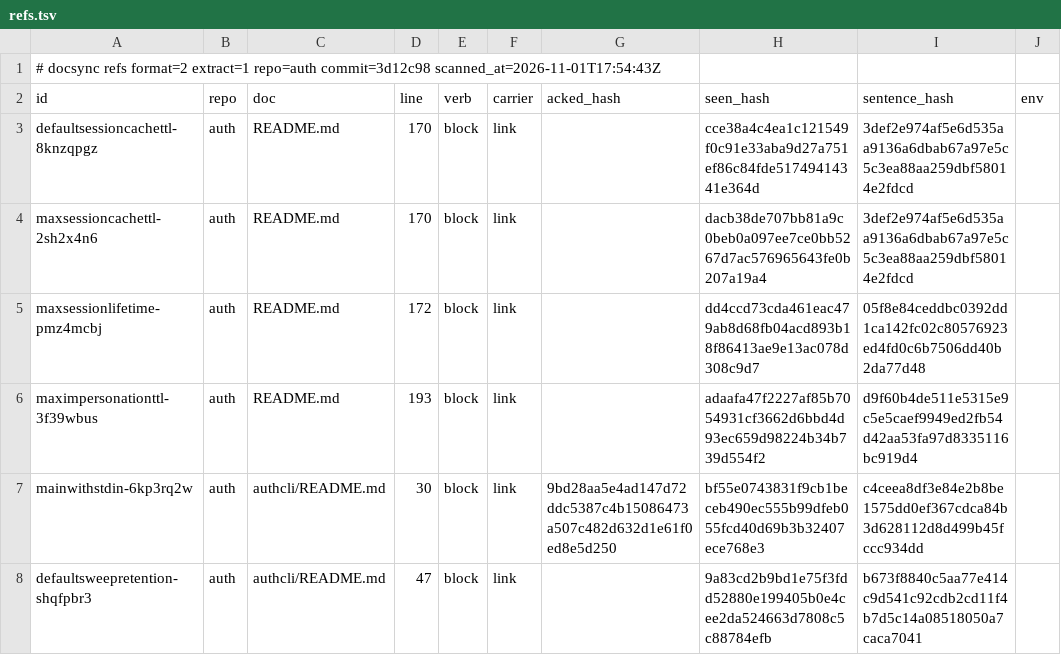
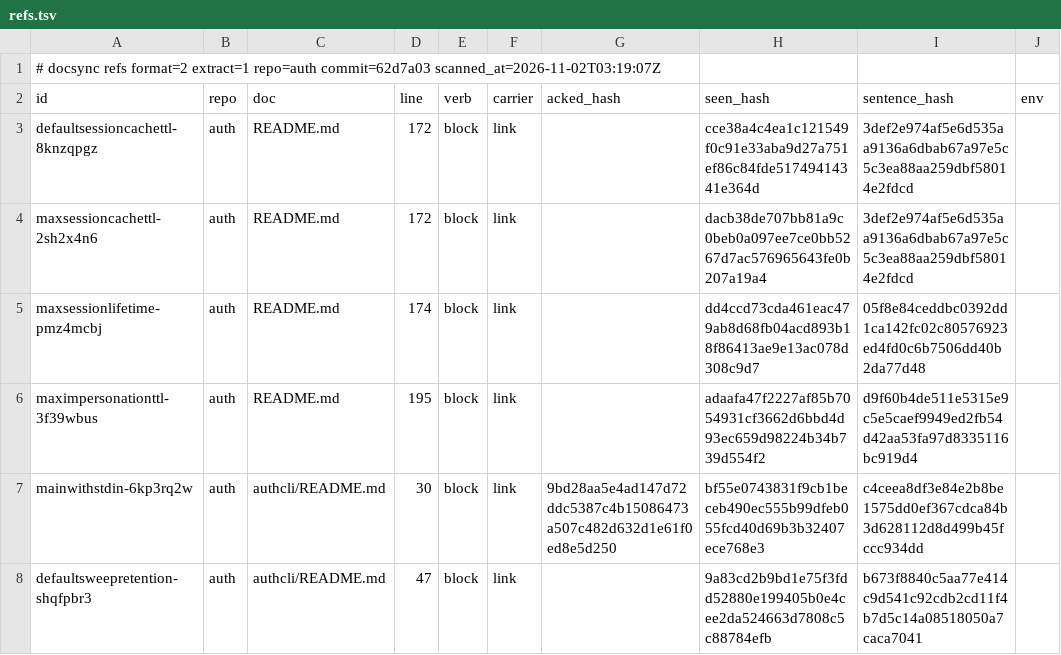
Before and after one commit to ubgo/auth, a TSV file: .ds/refs.tsv, drawn as a sheet; only a part is shown; the diff covers the shown part only; the diff names each change by its address in the sheet, - before the commit and + after, or states it on an @@ line.

```diff
--- a/.ds/refs.tsv
+++ b/.ds/refs.tsv
-A1 (id): …extract=1 repo=auth commit=3d12c98 scanned_at=2026-11-01T17:54:43Z
+A1 (id): …extract=1 repo=auth commit=62d7a03 scanned_at=2026-11-02T03:19:07Z
-D3:D4 (line): 170
+D3:D4 (line): 172
-D5 (line): 172
+D5 (line): 174
-D6 (line): 193
+D6 (line): 195
```
Also changed, not shown: 46 edited cells elsewhere in this file, .ds/acks.tsv, .ds/ledger.tsv, 6 other files.
